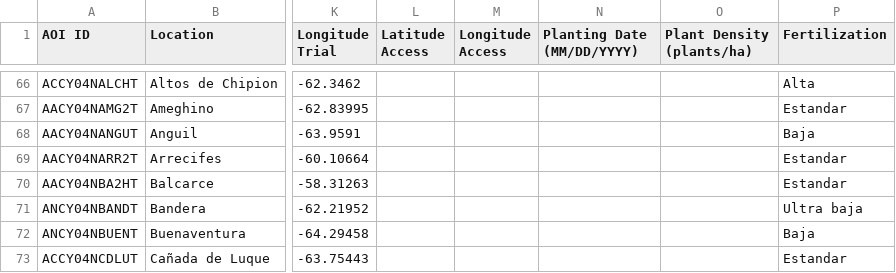
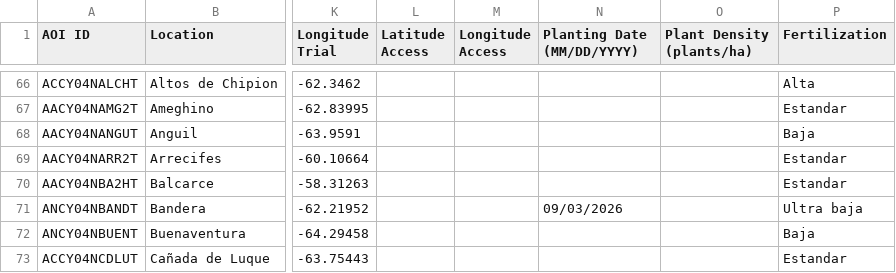
Before and after one commit to LAAR-TESTING-AR/field-trial-map, a CSV file: Sitios.csv, drawn as a sheet; only a part is shown, gaps mark what is left out; the diff names each change by its address in the sheet, - before the commit and + after, or states it on an @@ line.

Commit message:
Actualizacion automatica de Sitios.csv desde SharePoint

```diff
--- a/Sitios.csv
+++ b/Sitios.csv
-N71 (Planting Date (MM/DD/YYYY)): (empty)
+N71 (Planting Date (MM/DD/YYYY)): 09/03/2026
```
